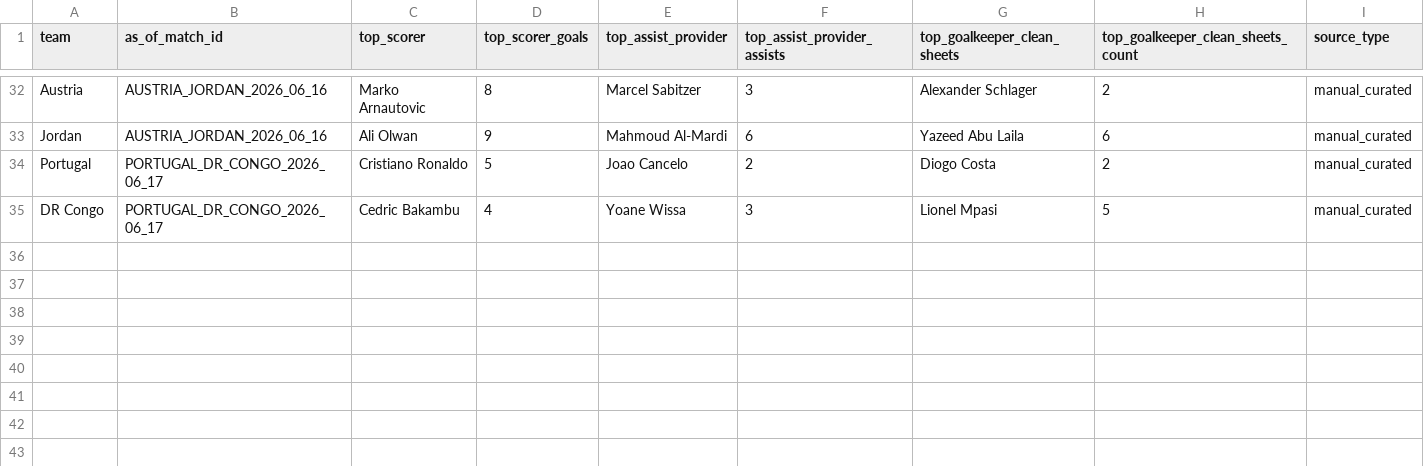
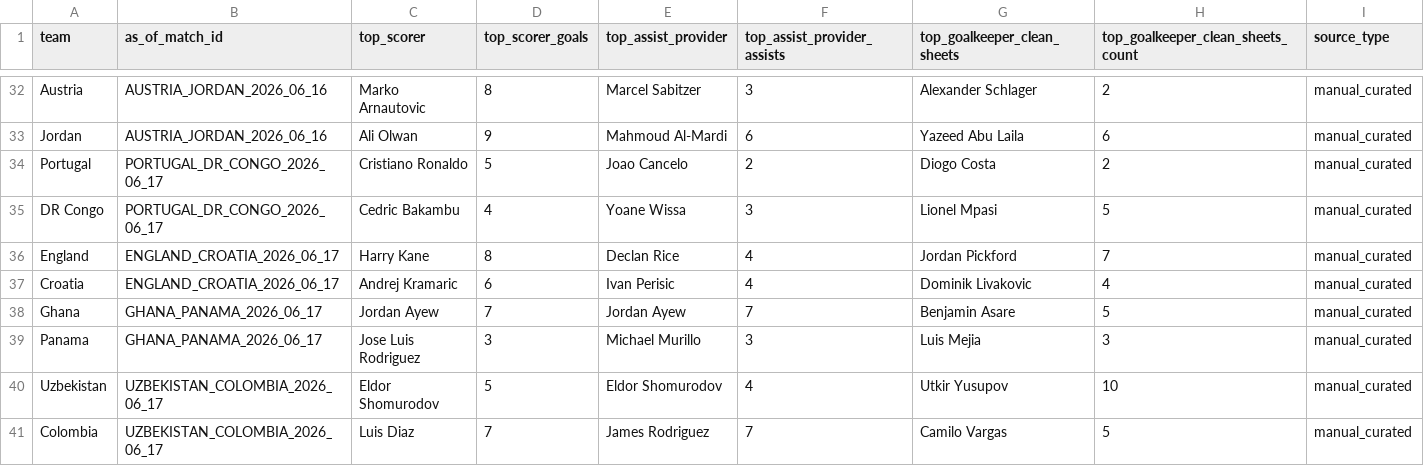
Before and after one commit to jaq23369/Predictor_WC2026, a CSV file: data/processed/world_cup_2026_manual_top_players_pre_match.csv, drawn as a sheet; only a part is shown, gaps mark what is left out; the diff names each change by its address in the sheet, - before the commit and + after, or states it on an @@ line.

```diff
--- a/data/processed/world_cup_2026_manual_top_players_pre_match.csv
+++ b/data/processed/world_cup_2026_manual_top_players_pre_match.csv
+row 36: England | ENGLAND_CROATIA_2026_06_17 | Harry Kane | 8 | Declan Rice | 4 | Jordan Pickford | 7 | manual_curated
+row 37: Croatia | ENGLAND_CROATIA_2026_06_17 | Andrej Kramaric | 6 | Ivan Perisic | 4 | Dominik Livakovic | 4 | manual_curated
+row 38: Ghana | GHANA_PANAMA_2026_06_17 | Jordan Ayew | 7 | Jordan Ayew | 7 | Benjamin Asare | 5 | manual_curated
+row 39: Panama | GHANA_PANAMA_2026_06_17 | Jose Luis Rodriguez | 3 | Michael Murillo | 3 | Luis Mejia | 3 | manual_curated
+row 40: Uzbekistan | UZBEKISTAN_COLOMBIA_2026_06_17 | Eldor Shomurodov | 5 | Eldor Shomurodov | 4 | Utkir Yusupov | 10 | manual_curated
+row 41: Colombia | UZBEKISTAN_COLOMBIA_2026_06_17 | Luis Diaz | 7 | James Rodriguez | 7 | Camilo Vargas | 5 | manual_curated
```
Also changed, not shown: data/processed/world_cup_2026_manual_goal_events.csv, data/processed/world_cup_2026_manual_match_stats.csv, 30 other files.
